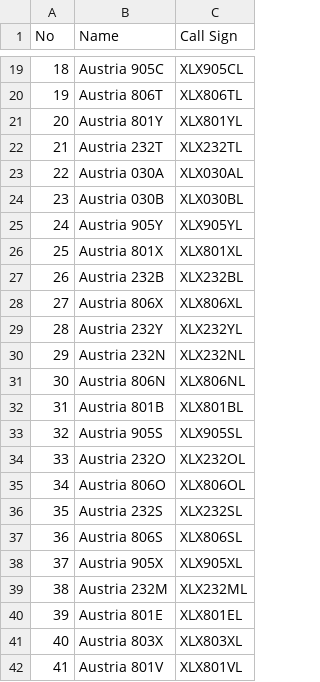
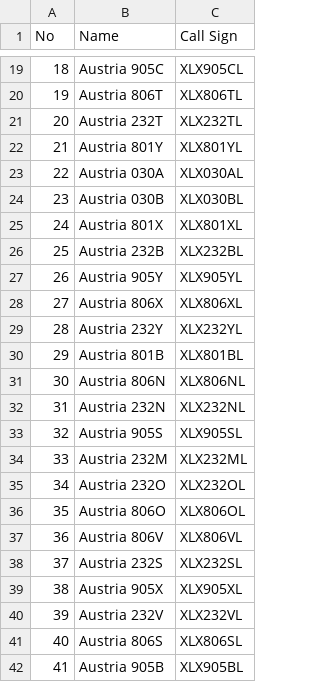
Before and after one commit to Gruppio/DStar-Reflectors, a CSV file: UR_CALLS/AT.csv, drawn as a sheet; only a part is shown, gaps mark what is left out; the diff covers the shown part only.

```diff
--- a/UR_CALLS/AT.csv
+++ b/UR_CALLS/AT.csv
@@ -20,23 +20,23 @@ No,Name,Call Sign
 19,Austria 806T,XLX806TL
-20,Austria 801Y,XLX801YL
-21,Austria 232T,XLX232TL
+20,Austria 232T,XLX232TL
+21,Austria 801Y,XLX801YL
 22,Austria 030A,XLX030AL
 23,Austria 030B,XLX030BL
-24,Austria 905Y,XLX905YL
-25,Austria 801X,XLX801XL
-26,Austria 232B,XLX232BL
+24,Austria 801X,XLX801XL
+25,Austria 232B,XLX232BL
+26,Austria 905Y,XLX905YL
 27,Austria 806X,XLX806XL
 28,Austria 232Y,XLX232YL
-29,Austria 232N,XLX232NL
+29,Austria 801B,XLX801BL
 30,Austria 806N,XLX806NL
-31,Austria 801B,XLX801BL
+31,Austria 232N,XLX232NL
 32,Austria 905S,XLX905SL
-33,Austria 232O,XLX232OL
-34,Austria 806O,XLX806OL
-35,Austria 232S,XLX232SL
-36,Austria 806S,XLX806SL
-37,Austria 905X,XLX905XL
-38,Austria 232M,XLX232ML
-39,Austria 801E,XLX801EL
-40,Austria 803X,XLX803XL
-41,Austria 801V,XLX801VL
+33,Austria 232M,XLX232ML
+34,Austria 232O,XLX232OL
+35,Austria 806O,XLX806OL
+36,Austria 806V,XLX806VL
+37,Austria 232S,XLX232SL
+38,Austria 905X,XLX905XL
+39,Austria 232V,XLX232VL
+40,Austria 806S,XLX806SL
+41,Austria 905B,XLX905BL
```
Also changed, not shown: 30 edited cells elsewhere in this file, UR_CALLS/AU.csv, UR_CALLS/CN.csv, 27 other files.
